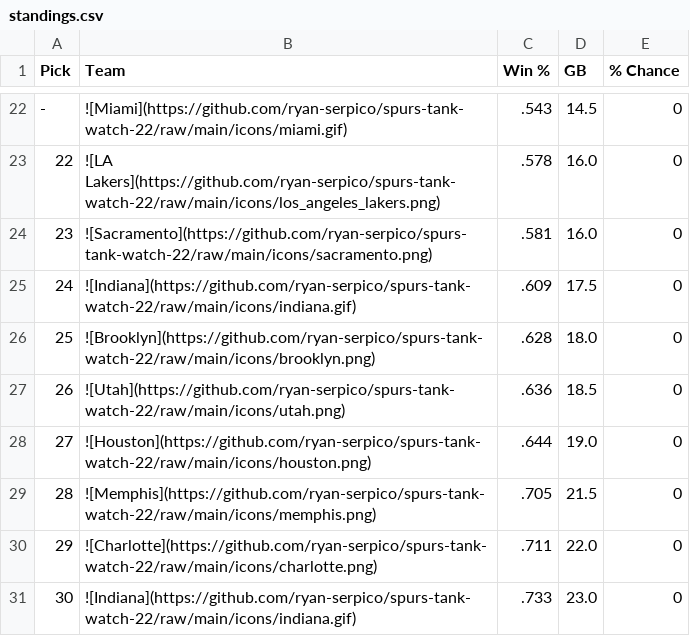
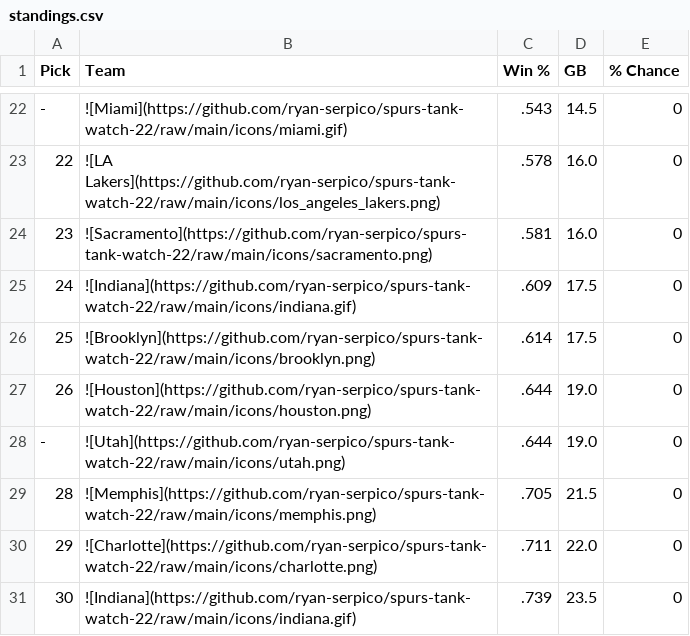
Before and after one commit to ryan-serpico/spurs-tank-watch-22, a CSV file: output/standings.csv, drawn as a sheet; only a part is shown, gaps mark what is left out; the diff covers the shown part only.

```diff
--- a/output/standings.csv
+++ b/output/standings.csv
@@ -25,7 +25,7 @@ Pick,Team,Win %,GB,% Chance
 24,![Indiana](https://github.com/ryan-serpico/spurs-tank-watch-22/raw/main/icons/indiana.gif),.609,17.5,0
-25,![Brooklyn](https://github.com/ryan-serpico/spurs-tank-watch-22/raw/main/icons/brooklyn.png),.628,18.0,0
-26,![Utah](https://github.com/ryan-serpico/spurs-tank-watch-22/raw/main/icons/utah.png),.636,18.5,0
-27,![Houston](https://github.com/ryan-serpico/spurs-tank-watch-22/raw/main/icons/houston.png),.644,19.0,0
+25,![Brooklyn](https://github.com/ryan-serpico/spurs-tank-watch-22/raw/main/icons/brooklyn.png),.614,17.5,0
+26,![Houston](https://github.com/ryan-serpico/spurs-tank-watch-22/raw/main/icons/houston.png),.644,19.0,0
+-,![Utah](https://github.com/ryan-serpico/spurs-tank-watch-22/raw/main/icons/utah.png),.644,19.0,0
 28,![Memphis](https://github.com/ryan-serpico/spurs-tank-watch-22/raw/main/icons/memphis.png),.705,21.5,0
 29,![Charlotte](https://github.com/ryan-serpico/spurs-tank-watch-22/raw/main/icons/charlotte.png),.711,22.0,0
-30,![Indiana](https://github.com/ryan-serpico/spurs-tank-watch-22/raw/main/icons/indiana.gif),.733,23.0,0
+30,![Indiana](https://github.com/ryan-serpico/spurs-tank-watch-22/raw/main/icons/indiana.gif),.739,23.5,0
```
Also changed, not shown: 1 added row, 1 removed row and 24 edited cells elsewhere in this file, 2 other files.
